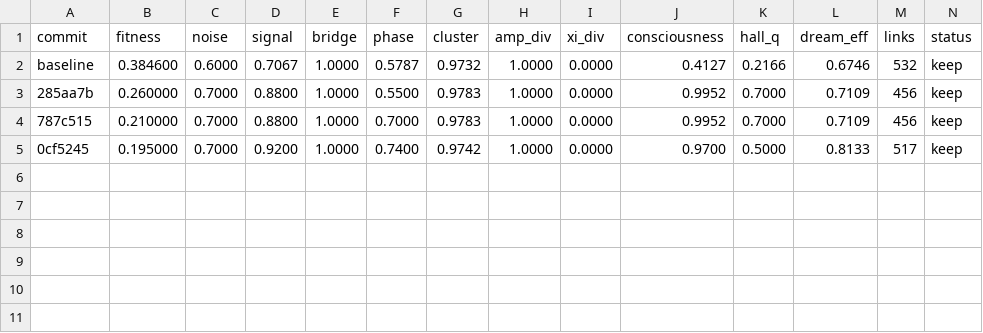
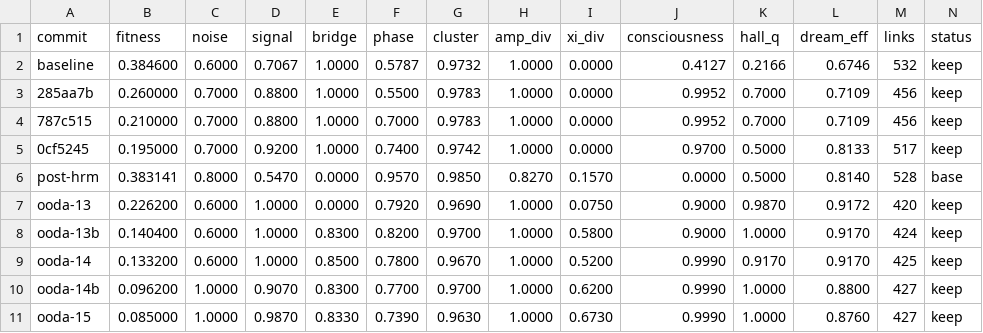
Before and after one commit to NickFlach/kannaka-memory, a TSV file: research/results-L3.tsv, drawn as a sheet; only a part is shown; rows hold the shown columns only; the diff names each change by its address in the sheet, - before the commit and + after, or states it on an @@ line.

```diff
--- a/research/results-L3.tsv
+++ b/research/results-L3.tsv
+row 6: post-hrm | 0.383141 | 0.8000 | 0.5470 | 0.0000 | 0.9570 | 0.9850 | 0.8270 | 0.1570 | 0.0000 | 0.5000 | 0.8140 | 528 | base
+row 7: ooda-13 | 0.226200 | 0.6000 | 1.0000 | 0.0000 | 0.7920 | 0.9690 | 1.0000 | 0.0750 | 0.9000 | 0.9870 | 0.9172 | 420 | keep
+row 8: ooda-13b | 0.140400 | 0.6000 | 1.0000 | 0.8300 | 0.8200 | 0.9700 | 1.0000 | 0.5800 | 0.9000 | 1.0000 | 0.9170 | 424 | keep
+row 9: ooda-14 | 0.133200 | 0.6000 | 1.0000 | 0.8500 | 0.7800 | 0.9670 | 1.0000 | 0.5200 | 0.9990 | 0.9170 | 0.9170 | 425 | keep
+row 10: ooda-14b | 0.096200 | 1.0000 | 0.9070 | 0.8300 | 0.7700 | 0.9700 | 1.0000 | 0.6200 | 0.9990 | 1.0000 | 0.8800 | 427 | keep
+row 11: ooda-15 | 0.085000 | 1.0000 | 0.9870 | 0.8330 | 0.7390 | 0.9630 | 1.0000 | 0.6730 | 0.9990 | 1.0000 | 0.8760 | 427 | keep
```
Also changed, not shown: 9 other files.
